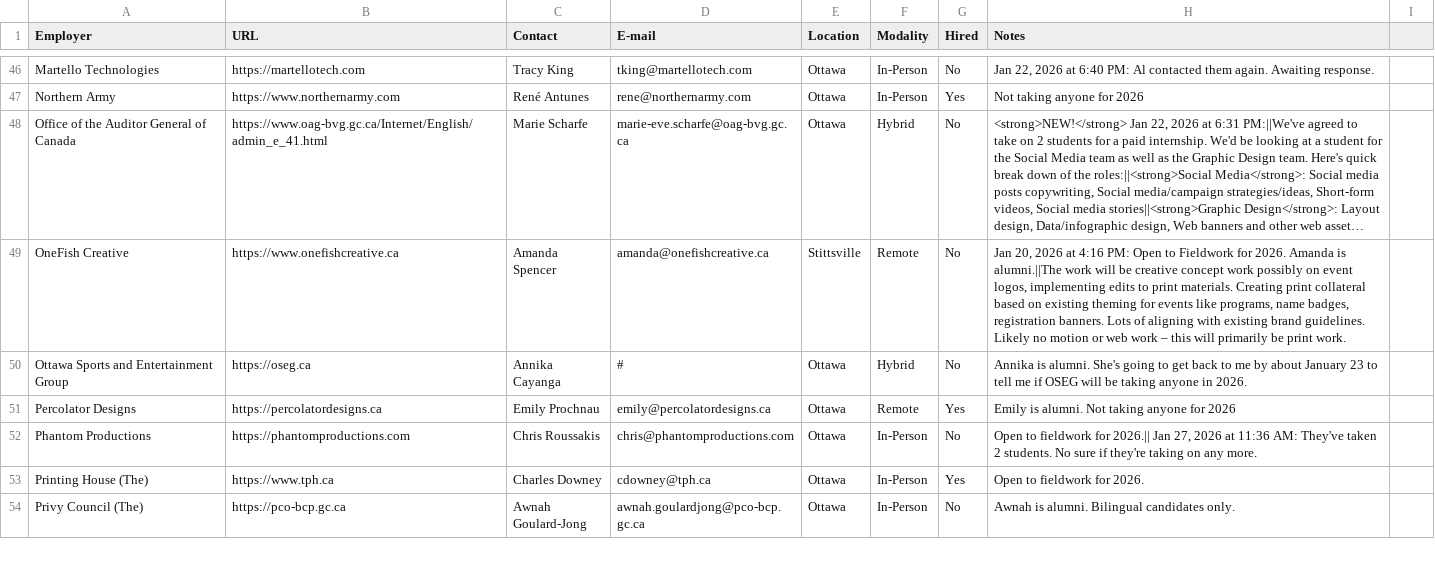
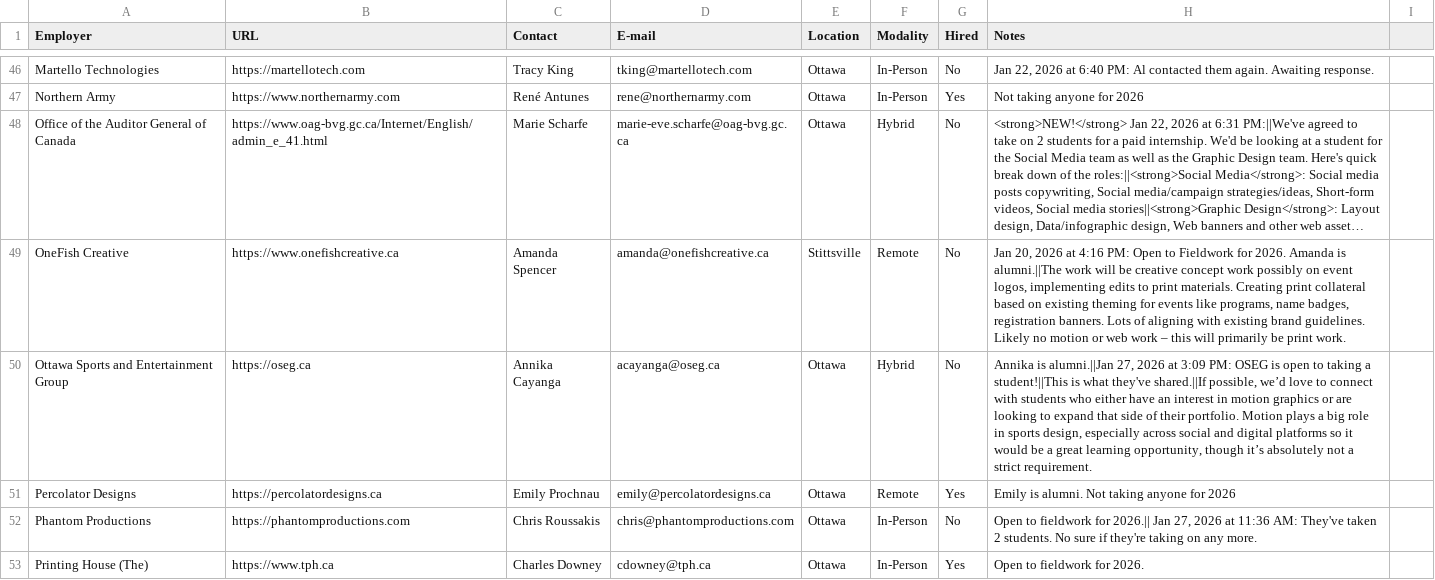
Before and after one commit to algonquindesign/algonquindesign.ca, a CSV file: _data/wil-employers.csv, drawn as a sheet; only a part is shown, gaps mark what is left out; the shorter side is filled out with more unchanged rows; long unchanged cells end in …; the diff names each change by its address in the sheet, - before the commit and + after, or states it on an @@ line.

Commit message:
Update OSEG contact and internship info in CSV
Replaced placeholder email with Annika Cayanga's actual email and updated the Ottawa Sports and Entertainment Group entry to reflect their openness to taking a student for 2026, including new details about preferred skills and learning opportunities.

```diff
--- a/_data/wil-employers.csv
+++ b/_data/wil-employers.csv
-D50 (E-mail): #
+D50 (E-mail): acayanga@oseg.ca
-H50 (Notes): Annika is alumni. She's going to get back to me by about January 23 to tell me if OSEG will be taking anyone in 2026.
+H50 (Notes): Annika is alumni.||Jan 27, 2026 at 3:09 PM: OSEG is open to taking a student!||This is what they've shared.||If possible, we’d love to connect with students who either have an interest in motion graphics or are looking to expand that side of their portfolio. Motion plays a big role in sports design, especially across social and digital platforms so it would be a great learning opportunity, though it’s absolutely not a strict requirement.
```
